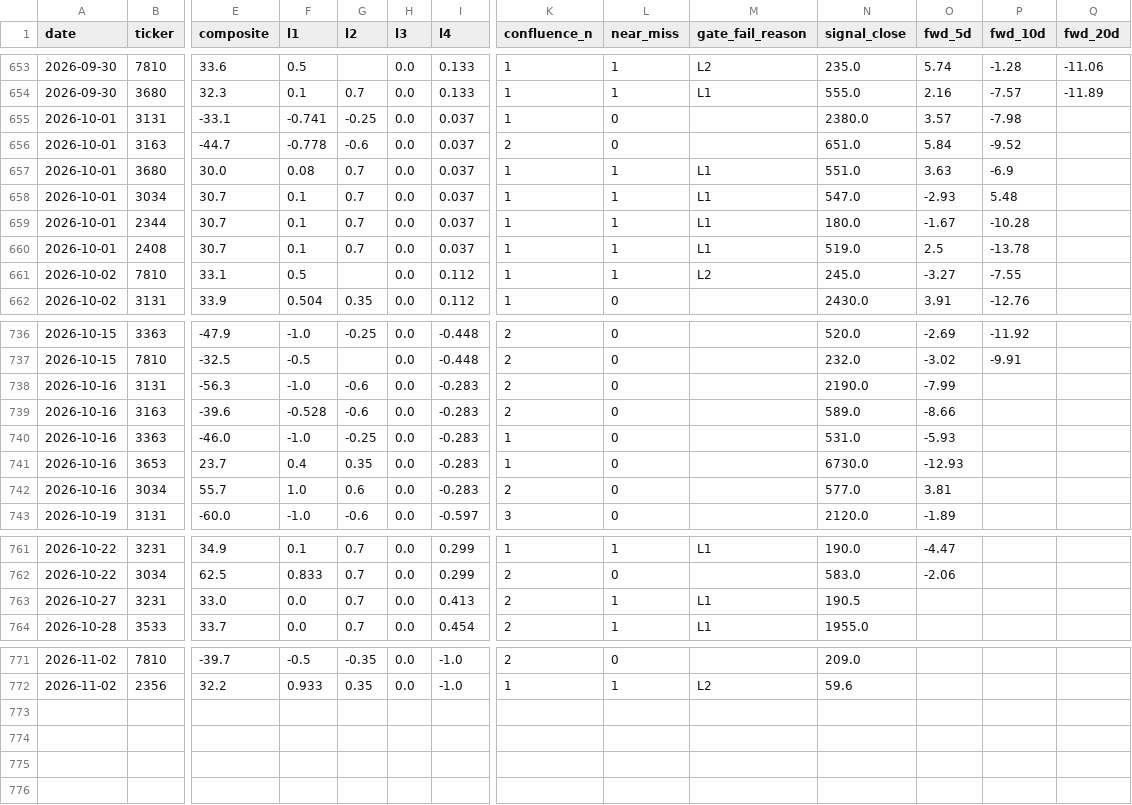
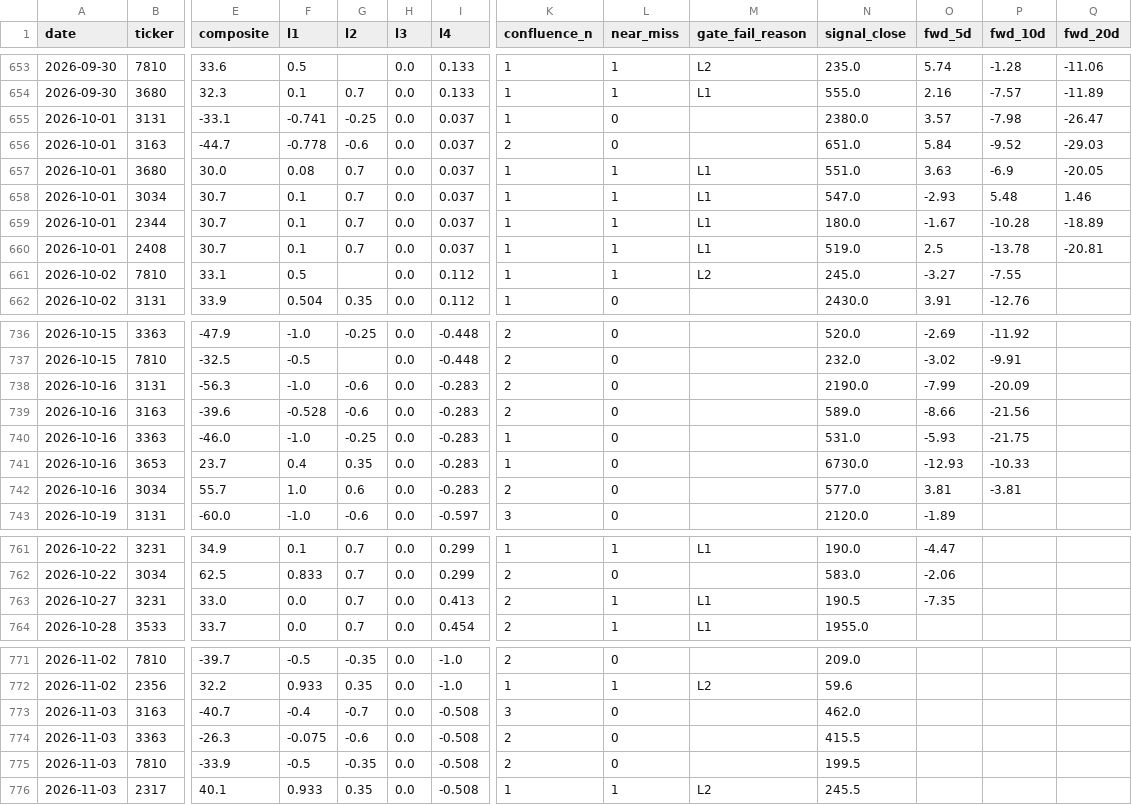
Before and after one commit to freshshine1/twse-dashboard, a CSV file: processed/signal_log.csv, drawn as a sheet; only a part is shown, gaps mark what is left out; rows hold the shown columns only; the diff names each change by its address in the sheet, - before the commit and + after, or states it on an @@ line.

```diff
--- a/processed/signal_log.csv
+++ b/processed/signal_log.csv
-Q655 (fwd_20d): (empty)
+Q655 (fwd_20d): -26.47
-Q656 (fwd_20d): (empty)
+Q656 (fwd_20d): -29.03
-Q657 (fwd_20d): (empty)
+Q657 (fwd_20d): -20.05
-Q658 (fwd_20d): (empty)
+Q658 (fwd_20d): 1.46
-Q659 (fwd_20d): (empty)
+Q659 (fwd_20d): -18.89
-Q660 (fwd_20d): (empty)
+Q660 (fwd_20d): -20.81
-P738 (fwd_10d): (empty)
+P738 (fwd_10d): -20.09
-P739 (fwd_10d): (empty)
+P739 (fwd_10d): -21.56
-P740 (fwd_10d): (empty)
+P740 (fwd_10d): -21.75
-P741 (fwd_10d): (empty)
+P741 (fwd_10d): -10.33
-P742 (fwd_10d): (empty)
+P742 (fwd_10d): -3.81
-O763 (fwd_5d): (empty)
+O763 (fwd_5d): -7.35
+row 773: 2026-11-03 | 3163 | -40.7 | -0.4 | -0.7 | 0.0 | -0.508 | 3 | 0 |  | 462.0
+row 774: 2026-11-03 | 3363 | -26.3 | -0.075 | -0.6 | 0.0 | -0.508 | 2 | 0 |  | 415.5
+row 775: 2026-11-03 | 7810 | -33.9 | -0.5 | -0.35 | 0.0 | -0.508 | 2 | 0 |  | 199.5
+row 776: 2026-11-03 | 2317 | 40.1 | 0.933 | 0.35 | 0.0 | -0.508 | 1 | 1 | L2 | 245.5
```
Also changed, not shown: processed/run_log.csv, processed/verdict_log.csv, 6 other files.
